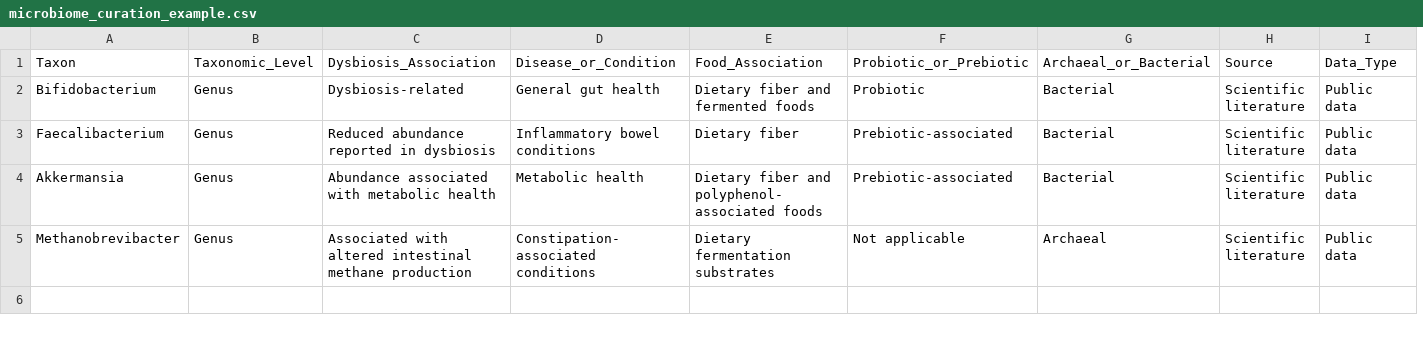
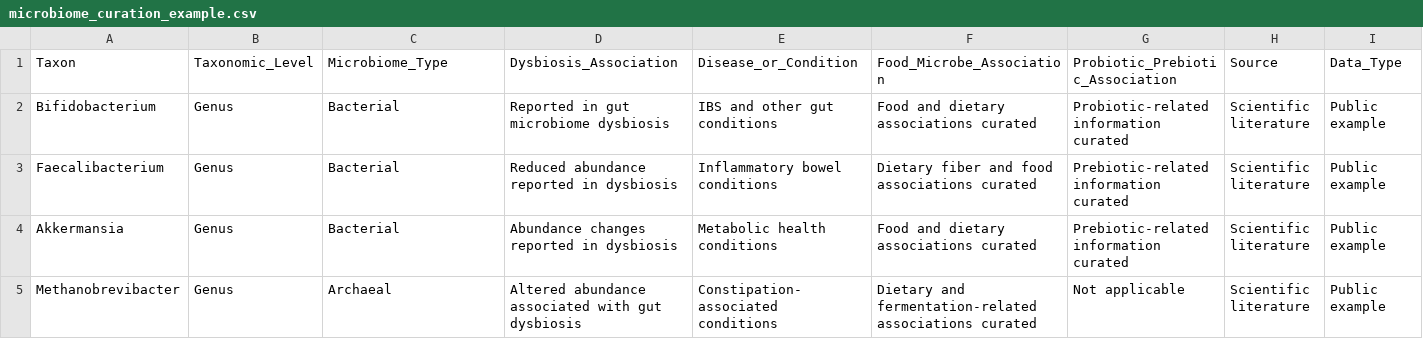
Before and after one commit to srinivetha-biocuration/bioinformatics-curation-portfolio, a CSV file: 03-microbiome-analysis/microbiome_curation_example.csv, drawn as a sheet; only a part is shown; removed rows and columns are numbered as before the commit, all else as after; the diff names each change by its address in the sheet, - before the commit and + after, or states it on an @@ line.

Commit message:
Update microbiome_curation_example.csv

```diff
--- a/03-microbiome-analysis/microbiome_curation_example.csv
+++ b/03-microbiome-analysis/microbiome_curation_example.csv
-column C, rows 1-5: Dysbiosis_Association | Dysbiosis-related | Reduced abundance reported in dysbiosis | Abundance associated with metabolic health | Associated with altered intestinal methane production
-column D, rows 1-5: Disease_or_Condition | General gut health | Inflammatory bowel conditions | Metabolic health | Constipation-associated conditions
-column E, rows 1-5: Food_Association | Dietary fiber and fermented foods | Dietary fiber | Dietary fiber and polyphenol-associated foods | Dietary fermentation substrates
-column F, rows 1-5: Probiotic_or_Prebiotic | Probiotic | Prebiotic-associated | Prebiotic-associated | Not applicable
+column D, rows 1-5: Dysbiosis_Association | Reported in gut microbiome dysbiosis | Reduced abundance reported in dysbiosis | Abundance changes reported in dysbiosis | Altered abundance associated with gut dysbiosis
+column E, rows 1-5: Disease_or_Condition | IBS and other gut conditions | Inflammatory bowel conditions | Metabolic health conditions | Constipation-associated conditions
+column F, rows 1-5: Food_Microbe_Association | Food and dietary associations curated | Dietary fiber and food associations curated | Food and dietary associations curated | Dietary and fermentation-related associations curated
+column G, rows 1-5: Probiotic_Prebiotic_Association | Probiotic-related information curated | Prebiotic-related information curated | Prebiotic-related information curated | Not applicable
-C1: Archaeal_or_Bacterial
+C1: Microbiome_Type
-I2:I5: Public data
+I2:I5: Public example
```
